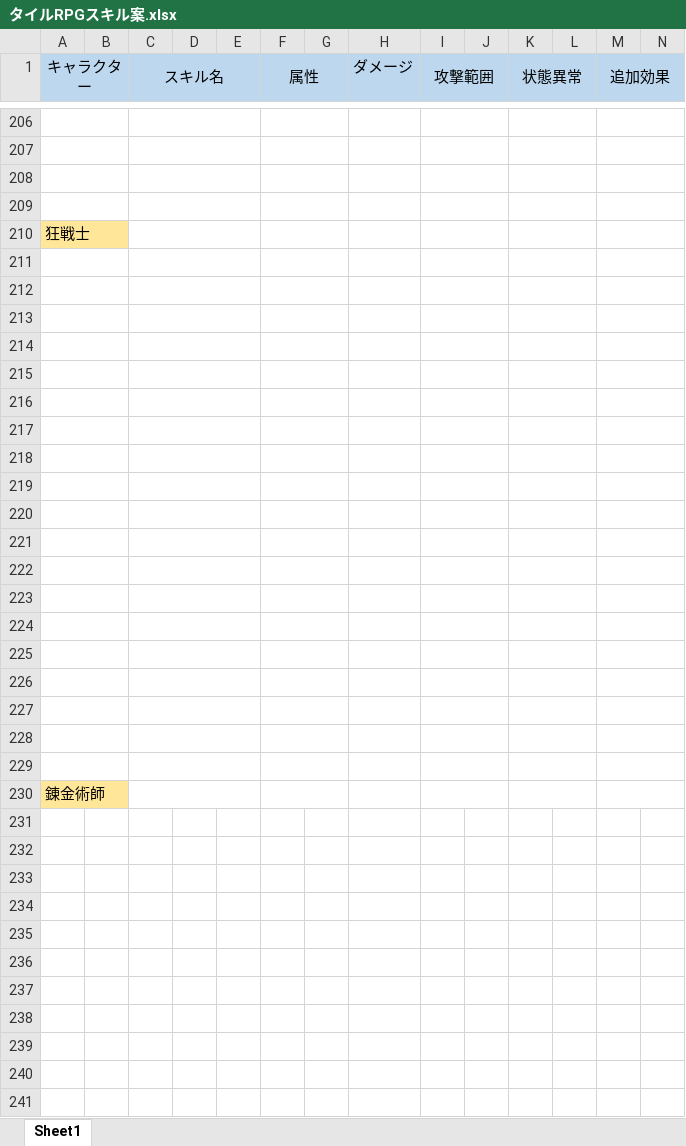
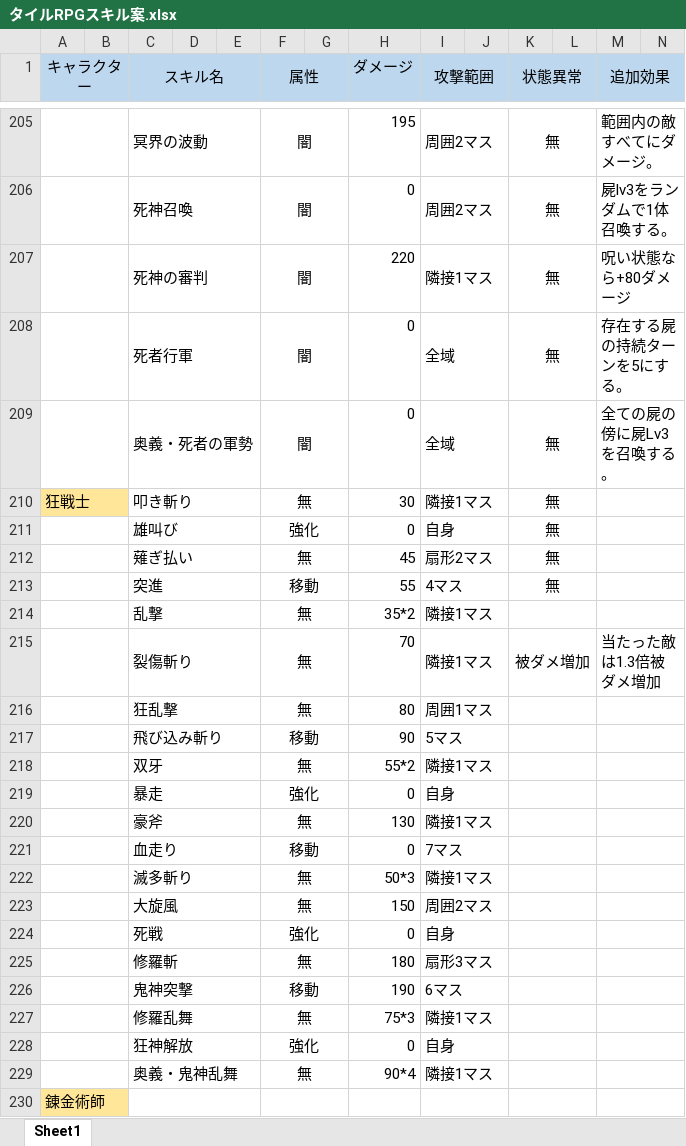
Before and after one commit to marsh-git/RPG, an Excel workbook: Assets/!TeamMember/Marsh/タイルRPGスキル案.xlsx, sheet Sheet1, drawn as a sheet; only a part is shown, gaps mark what is left out; values as stored, in another font and other column widths than the file's, no borders; removed rows and columns are numbered as before the commit, all else as after; rows hold the shown columns only; the diff covers the shown part only; the diff names each change by its address in the sheet, - before the commit and + after, or states it on an @@ line.

```diff
--- a/Assets/!TeamMember/Marsh/タイルRPGスキル案.xlsx (sheet Sheet1)
+++ b/Assets/!TeamMember/Marsh/タイルRPGスキル案.xlsx (sheet Sheet1)
-row 205: (empty)
+row 205:  |  | 冥界の波動 |  |  | 闇 |  | 195 | 周囲2マス |  | 無 |  | 範囲内の敵すべてにダメージ。
-row 206: (empty)
+row 206:  |  | 死神召喚 |  |  | 闇 |  | 0 | 周囲2マス |  | 無 |  | 屍lv3をランダムで1体召喚する。
-row 207: (empty)
+row 207:  |  | 死神の審判 |  |  | 闇 |  | 220 | 隣接1マス |  | 無 |  | 呪い状態なら+80ダメージ
-row 208: (empty)
+row 208:  |  | 死者行軍 |  |  | 闇 |  | 0 | 全域 |  | 無 |  | 存在する屍の持続ターンを5にする。
-row 210: 狂戦士
-row 209: (empty)
+row 209:  |  | 奥義・死者の軍勢 |  |  | 闇 |  | 0 | 全域 |  | 無 |  | 全ての屍の傍に屍Lv3を召喚する。
-row 210: (empty)
+row 210: 狂戦士 |  | 叩き斬り |  |  | 無 |  | 30 | 隣接1マス |  | 無
-A210:B210 fill: none
+A210:B210 fill: #FFE699
-row 211: (empty)
+row 211:  |  | 雄叫び |  |  | 強化 |  | 0 | 自身 |  | 無
-row 212: (empty)
+row 212:  |  | 薙ぎ払い |  |  | 無 |  | 45 | 扇形2マス |  | 無
-row 213: (empty)
+row 213:  |  | 突進 |  |  | 移動 |  | 55 | 4マス |  | 無
-row 214: (empty)
+row 214:  |  | 乱撃 |  |  | 無 |  | 35*2 | 隣接1マス
-row 215: (empty)
+row 215:  |  | 裂傷斬り |  |  | 無 |  | 70 | 隣接1マス |  | 被ダメ増加 |  | 当たった敵は1.3倍被ダメ増加
-row 216: (empty)
+row 216:  |  | 狂乱撃 |  |  | 無 |  | 80 | 周囲1マス
-row 217: (empty)
+row 217:  |  | 飛び込み斬り |  |  | 移動 |  | 90 | 5マス
-row 218: (empty)
+row 218:  |  | 双牙 |  |  | 無 |  | 55*2 | 隣接1マス
-row 219: (empty)
+row 219:  |  | 暴走 |  |  | 強化 |  | 0 | 自身
-row 220: (empty)
+row 220:  |  | 豪斧 |  |  | 無 |  | 130 | 隣接1マス
-row 221: (empty)
+row 221:  |  | 血走り |  |  | 移動 |  | 0 | 7マス
-row 222: (empty)
+row 222:  |  | 滅多斬り |  |  | 無 |  | 50*3 | 隣接1マス
-row 223: (empty)
+row 223:  |  | 大旋風 |  |  | 無 |  | 150 | 周囲2マス
-row 224: (empty)
+row 224:  |  | 死戦 |  |  | 強化 |  | 0 | 自身
-row 225: (empty)
+row 225:  |  | 修羅斬 |  |  | 無 |  | 180 | 扇形3マス
-row 226: (empty)
+row 226:  |  | 鬼神突撃 |  |  | 移動 |  | 190 | 6マス
-row 227: (empty)
+row 227:  |  | 修羅乱舞 |  |  | 無 |  | 75*3 | 隣接1マス
+row 228:  |  | 狂神解放 |  |  | 強化 |  | 0 | 自身
+row 229:  |  | 奥義・鬼神乱舞 |  |  | 無 |  | 90*4 | 隣接1マス
```
Also changed, not shown: 1 removed row, 153 edited cells and cell formats elsewhere in this sheet, 50 other files.
